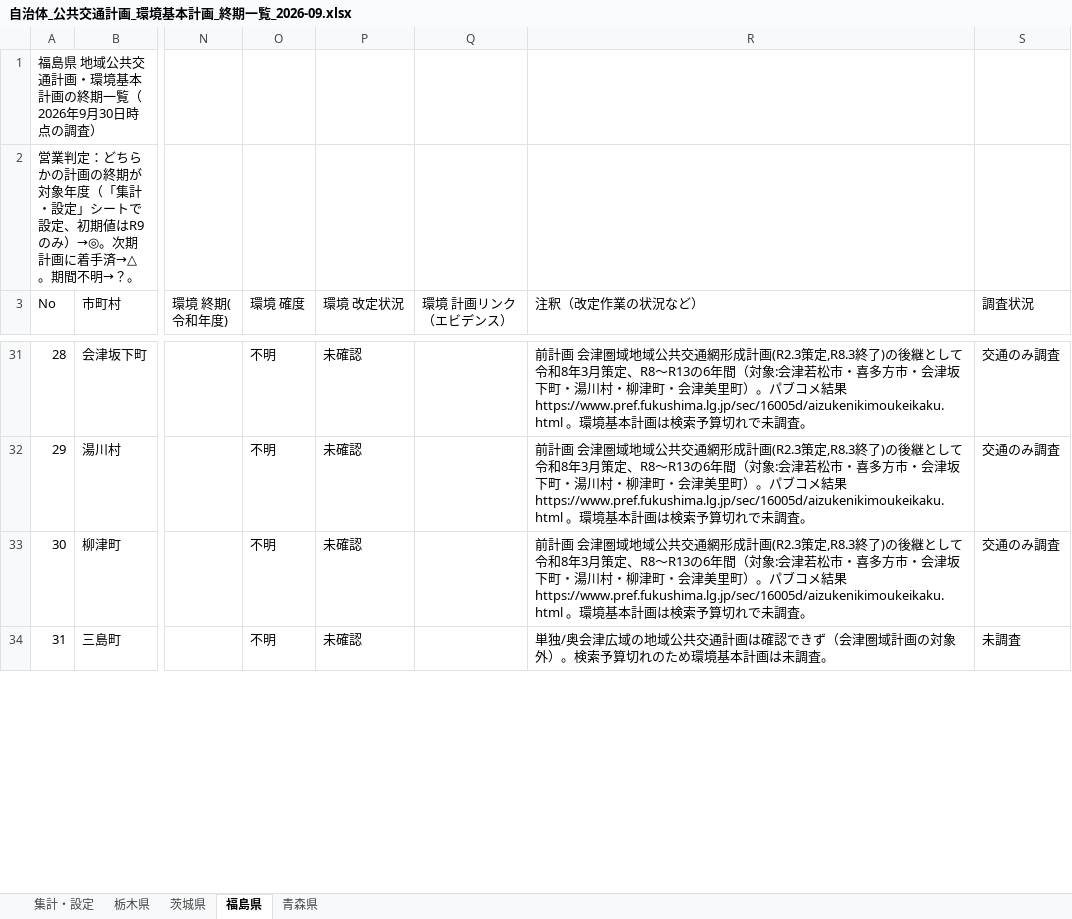
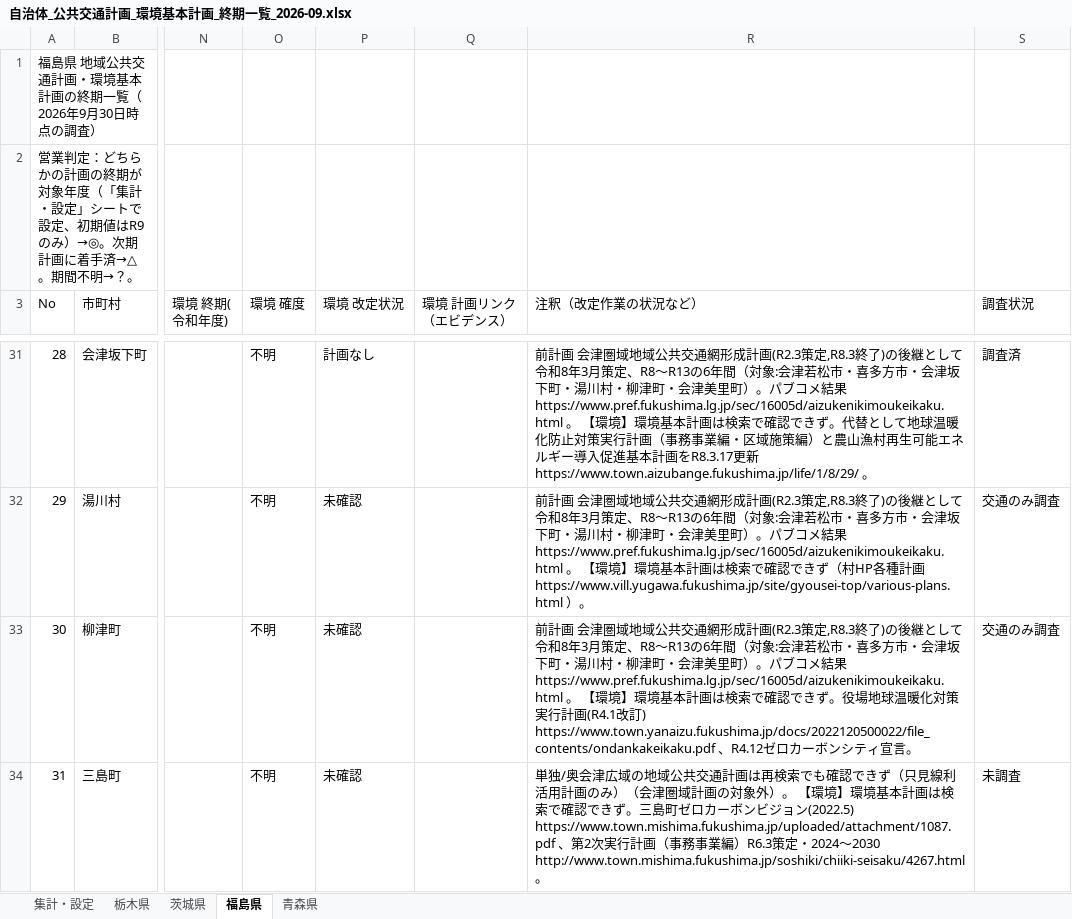
Before and after one commit to matsuazwaakira/matsuazwaakira, an Excel workbook: research/自治体_公共交通計画_環境基本計画_終期一覧_2026-09.xlsx, sheet 福島県, drawn as a sheet; only a part is shown, gaps mark what is left out; values as stored, in another font and other column widths than the file's, no cell formats; conditional formats not drawn; the diff covers the shown part only; the diff names each change by its address in the sheet, - before the commit and + after, or states it on an @@ line.

```diff
--- a/research/自治体_公共交通計画_環境基本計画_終期一覧_2026-09.xlsx (sheet 福島県)
+++ b/research/自治体_公共交通計画_環境基本計画_終期一覧_2026-09.xlsx (sheet 福島県)
-P31 (環境 改定状況): 未確認
+P31 (環境 改定状況): 計画なし
-R31 (注釈（改定作業の状況など）): …果 https://www.pref.fukushima.lg.jp/sec/16005d/aizukenikimoukeikaku.html 。環境基本計画は検索予算切れで未調査。
+R31 (注釈（改定作業の状況など）): …果 https://www.pref.fukushima.lg.jp/sec/16005d/aizukenikimoukeikaku.html 。 【環境】環境基本計画は検索で確認できず。代替として地球温暖化防止対策実行計画（事務事業編・区域施策編）と農山漁村再生可能エネルギー導入促進基本計画をR8.3.17更新 https://www.town.aizubange.fukushima.jp/life/1/8/29/ 。
-S31 (調査状況): 交通のみ調査
+S31 (調査状況): 調査済
-R32 (注釈（改定作業の状況など）): …果 https://www.pref.fukushima.lg.jp/sec/16005d/aizukenikimoukeikaku.html 。環境基本計画は検索予算切れで未調査。
+R32 (注釈（改定作業の状況など）): …果 https://www.pref.fukushima.lg.jp/sec/16005d/aizukenikimoukeikaku.html 。 【環境】環境基本計画は検索で確認できず（村HP各種計画 https://www.vill.yugawa.fukushima.jp/site/gyousei-top/various-plans.html ）。
-R33 (注釈（改定作業の状況など）): …果 https://www.pref.fukushima.lg.jp/sec/16005d/aizukenikimoukeikaku.html 。環境基本計画は検索予算切れで未調査。
+R33 (注釈（改定作業の状況など）): …果 https://www.pref.fukushima.lg.jp/sec/16005d/aizukenikimoukeikaku.html 。 【環境】環境基本計画は検索で確認できず。役場地球温暖化対策実行計画(R4.1改訂) https://www.town.yanaizu.fukushima.jp/docs/2022120500022/file_contents/ondankakeikaku.pdf 、R4.12ゼロカーボンシティ宣言。
-R34 (注釈（改定作業の状況など）): …通計画は確認できず（会津圏域計画の対象外）。検索予算切れのため環境基本計画は未調査。
+R34 (注釈（改定作業の状況など）): …通計画は再検索でも確認できず（只見線利活用計画のみ）（会津圏域計画の対象外）。 【環境】環境基本計画は検索で確認できず。三島町ゼロカーボンビジョン(2022.5) https://www.town.mishima.fukushima.jp/uploaded/attachment/1087.pdf 、第2次実行計画（事務事業編）R6.3策定・2024〜2030 http://www.town.mishima.fukushima.jp/soshiki/chiiki-seisaku/4267.html 。
```
Also changed, not shown: 97 edited cells elsewhere in this sheet, cell formats, 1 other file.
